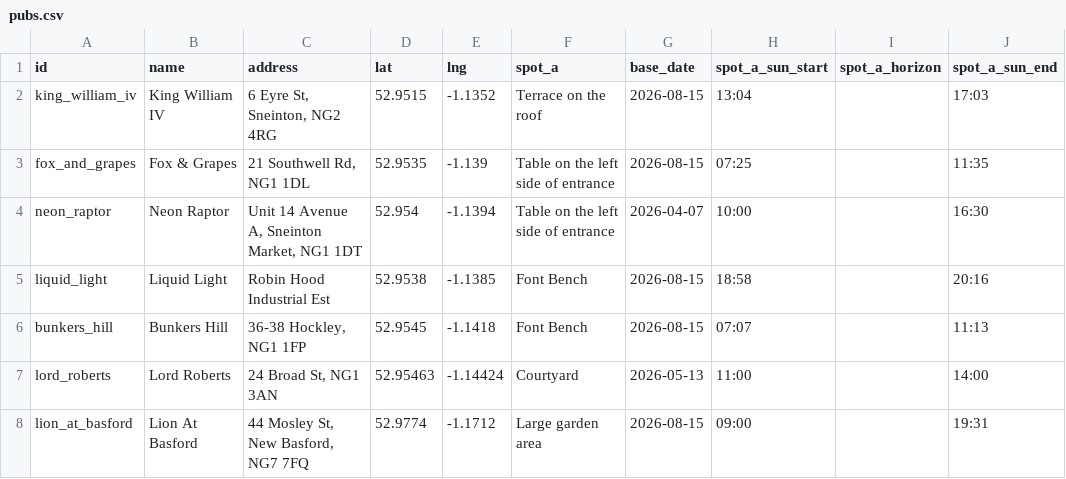
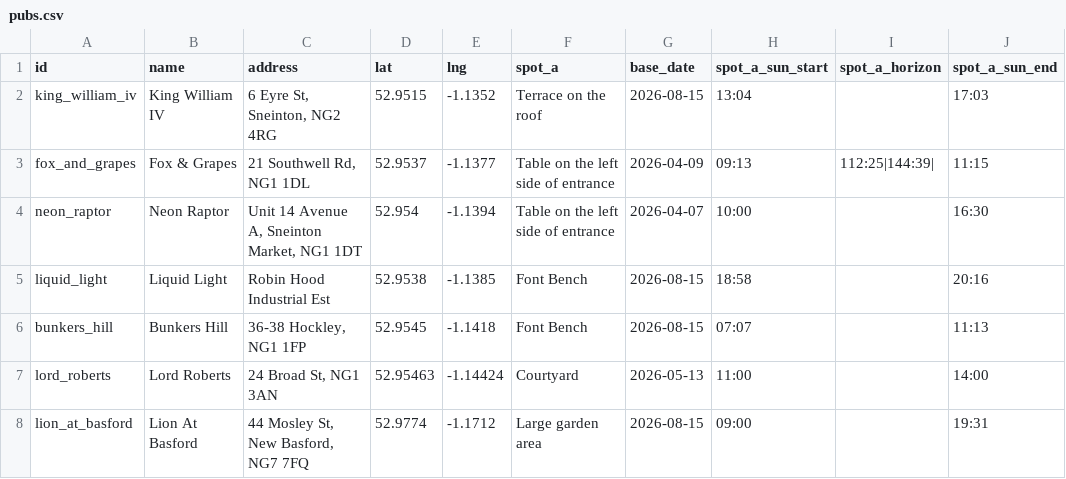
Before and after one commit to shawn845/DrinkingintheSun, a CSV file: app/public/data/pubs.csv, drawn as a sheet; only a part is shown; the diff names each change by its address in the sheet, - before the commit and + after, or states it on an @@ line.

Commit message:
Update pubs.csv

```diff
--- a/app/public/data/pubs.csv
+++ b/app/public/data/pubs.csv
-D3 (lat): 52.9535
+D3 (lat): 52.9537
-E3 (lng): -1.139
+E3 (lng): -1.1377
-G3 (base_date): 2026-08-15
+G3 (base_date): 2026-04-09
-H3 (spot_a_sun_start): 07:25
+H3 (spot_a_sun_start): 09:13
-I3 (spot_a_horizon): (empty)
+I3 (spot_a_horizon): 112:25|144:39|
-J3 (spot_a_sun_end): 11:35
+J3 (spot_a_sun_end): 11:15
```
